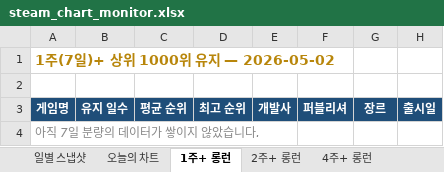
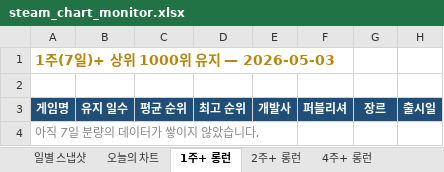
Before and after one commit to ahroyun/steam-top1000, an Excel workbook: steam_chart_monitor.xlsx, sheet 1주+ 롱런, drawn as a sheet; only a part is shown; values as stored, in another font and other column widths than the file's, no borders; the diff names each change by its address in the sheet, - before the commit and + after, or states it on an @@ line.

```diff
--- a/steam_chart_monitor.xlsx (sheet 1주+ 롱런)
+++ b/steam_chart_monitor.xlsx (sheet 1주+ 롱런)
-A1: 1주(7일)+ 상위 1000위 유지 — 2026-05-02
+A1: 1주(7일)+ 상위 1000위 유지 — 2026-05-03
```
Also changed, not shown: sheet 일별 스냅샷, sheet 오늘의 차트, sheet 신작 캘린더, sheet 2주+ 롱런, sheet 4주+ 롱런, 1 other file.
